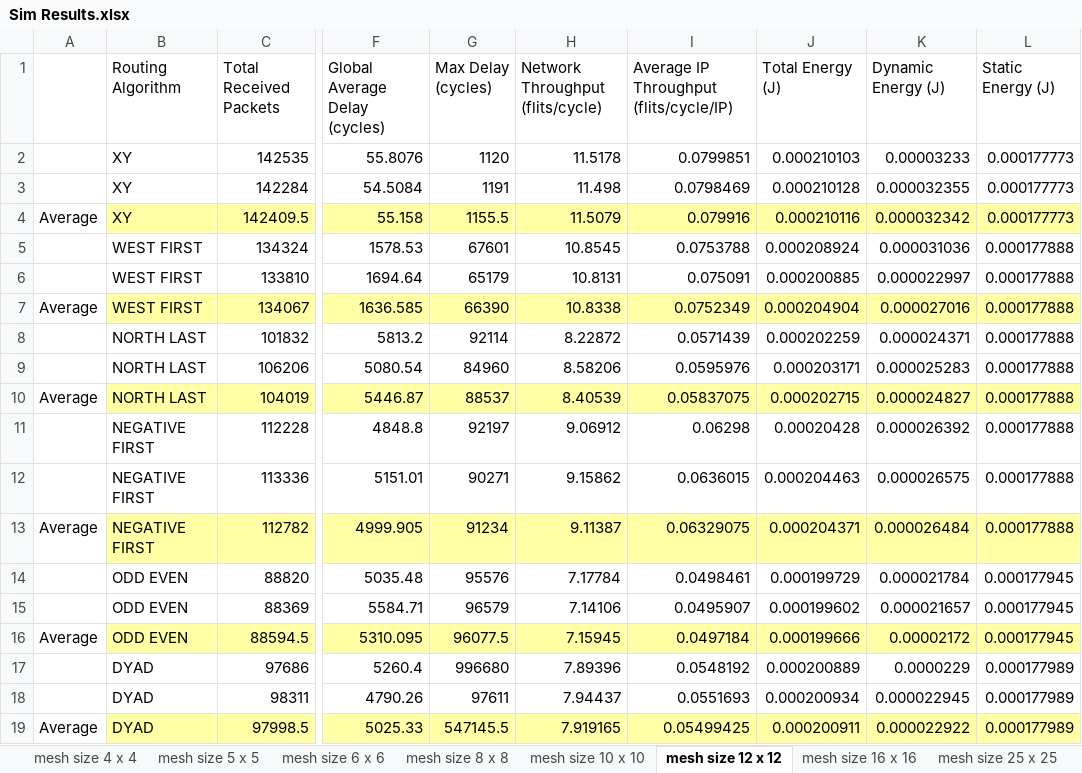
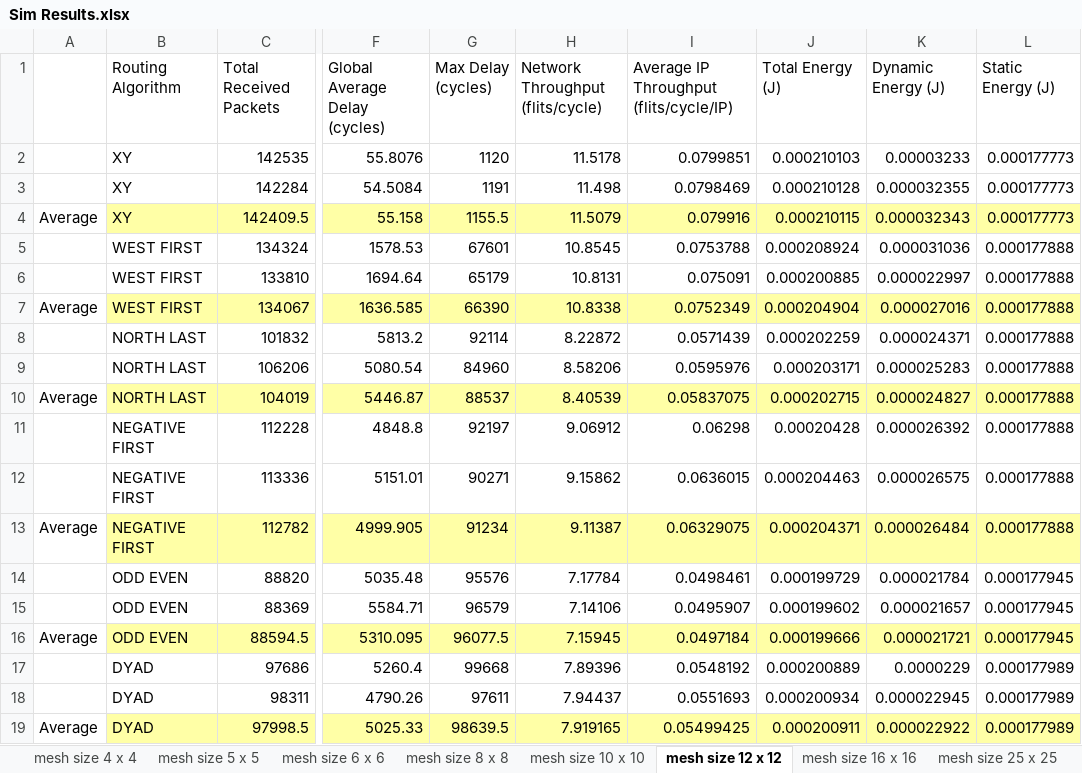
Before and after one commit to majunting/EE5902_project, an Excel workbook: Sim Results.xlsx, sheet mesh size 12 x 12, drawn as a sheet; only a part is shown, gaps mark what is left out; values as stored, in another font and other column widths than the file's, no borders; the diff names each change by its address in the sheet, - before the commit and + after, or states it on an @@ line.

```diff
--- a/Sim Results.xlsx (sheet mesh size 12 x 12)
+++ b/Sim Results.xlsx (sheet mesh size 12 x 12)
-J4 (Total Energy (J)): 0.000210116
+J4 (Total Energy (J)): 0.000210115
-K4 (Dynamic Energy (J)): 0.000032342
+K4 (Dynamic Energy (J)): 0.000032343
-K16 (Dynamic Energy (J)): 0.00002172
+K16 (Dynamic Energy (J)): 0.000021721
-G17 (Max Delay (cycles)): 996680
+G17 (Max Delay (cycles)): 99668
-G19 (Max Delay (cycles)): 547145.5
+G19 (Max Delay (cycles)): 98639.5
```
Also changed, not shown: sheet mesh size 4 x 4, sheet mesh size 6 x 6, sheet mesh size 8 x 8, other sheet tabs, 3 other files.
